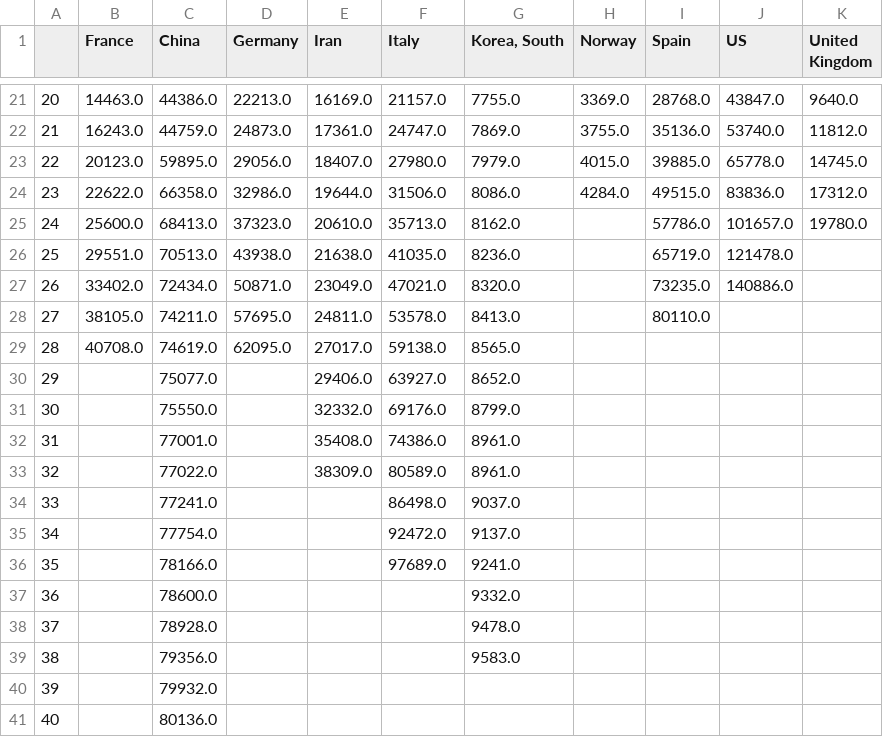
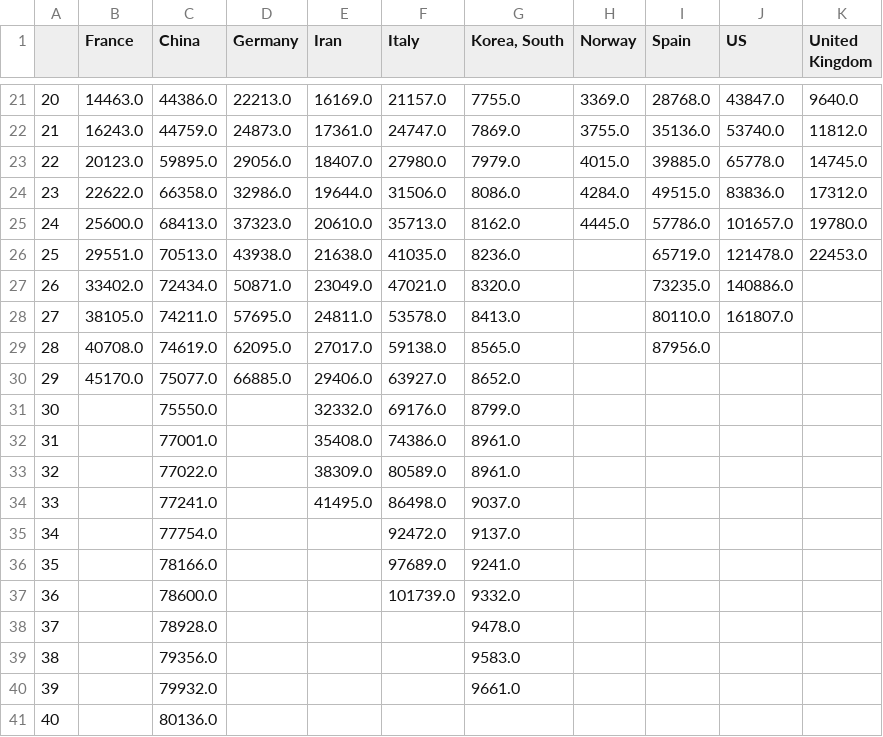
Before and after one commit to akakicreations/covid19-project, a CSV file: covid19_data_drive_from100.csv, drawn as a sheet; only a part is shown, gaps mark what is left out.

```diff
--- a/covid19_data_drive_from100.csv
+++ b/covid19_data_drive_from100.csv
@@ -24,8 +24,8 @@
 23;22622.0;66358.0;32986.0;19644.0;31506.0;8086.0;4284.0;49515.0;83836.0;17312.0
-24;25600.0;68413.0;37323.0;20610.0;35713.0;8162.0;;57786.0;101657.0;19780.0
-25;29551.0;70513.0;43938.0;21638.0;41035.0;8236.0;;65719.0;121478.0;
+24;25600.0;68413.0;37323.0;20610.0;35713.0;8162.0;4445.0;57786.0;101657.0;19780.0
+25;29551.0;70513.0;43938.0;21638.0;41035.0;8236.0;;65719.0;121478.0;22453.0
 26;33402.0;72434.0;50871.0;23049.0;47021.0;8320.0;;73235.0;140886.0;
-27;38105.0;74211.0;57695.0;24811.0;53578.0;8413.0;;80110.0;;
-28;40708.0;74619.0;62095.0;27017.0;59138.0;8565.0;;;;
-29;;75077.0;;29406.0;63927.0;8652.0;;;;
+27;38105.0;74211.0;57695.0;24811.0;53578.0;8413.0;;80110.0;161807.0;
+28;40708.0;74619.0;62095.0;27017.0;59138.0;8565.0;;87956.0;;
+29;45170.0;75077.0;66885.0;29406.0;63927.0;8652.0;;;;
 30;;75550.0;;32332.0;69176.0;8799.0;;;;
@@ -33,9 +33,9 @@
 32;;77022.0;;38309.0;80589.0;8961.0;;;;
-33;;77241.0;;;86498.0;9037.0;;;;
+33;;77241.0;;41495.0;86498.0;9037.0;;;;
 34;;77754.0;;;92472.0;9137.0;;;;
 35;;78166.0;;;97689.0;9241.0;;;;
-36;;78600.0;;;;9332.0;;;;
+36;;78600.0;;;101739.0;9332.0;;;;
 37;;78928.0;;;;9478.0;;;;
 38;;79356.0;;;;9583.0;;;;
-39;;79932.0;;;;;;;;
+39;;79932.0;;;;9661.0;;;;
 40;;80136.0;;;;;;;;
```
Also changed, not shown: covid19_data_drive_days.csv, covid19_spain_ccaa_evolution2.csv, 12 other files.
